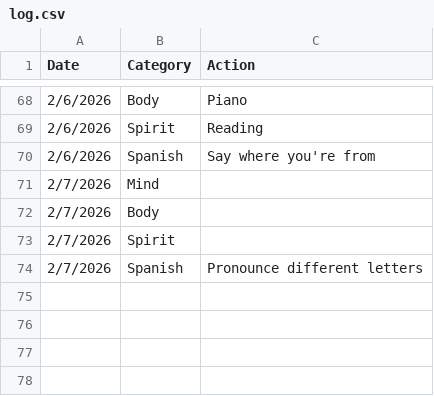
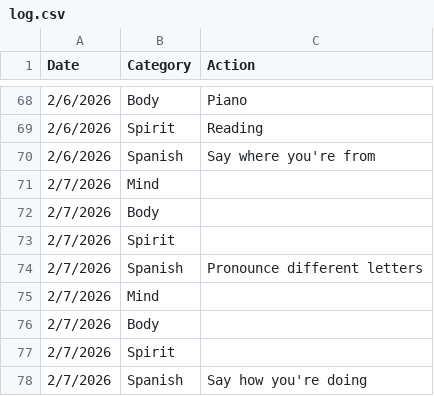
Before and after one commit to theOrangeBlur/What_Is_Emmet_Up_To, a CSV file: Discipline/log.csv, drawn as a sheet; only a part is shown, gaps mark what is left out.

```diff
--- a/Discipline/log.csv
+++ b/Discipline/log.csv
@@ -74 +74,5 @@ Date,Category,Action
 2/7/2026,Spanish,Pronounce different letters
+2/7/2026,Mind,
+2/7/2026,Body,
+2/7/2026,Spirit,
+2/7/2026,Spanish,Say how you're doing
```
